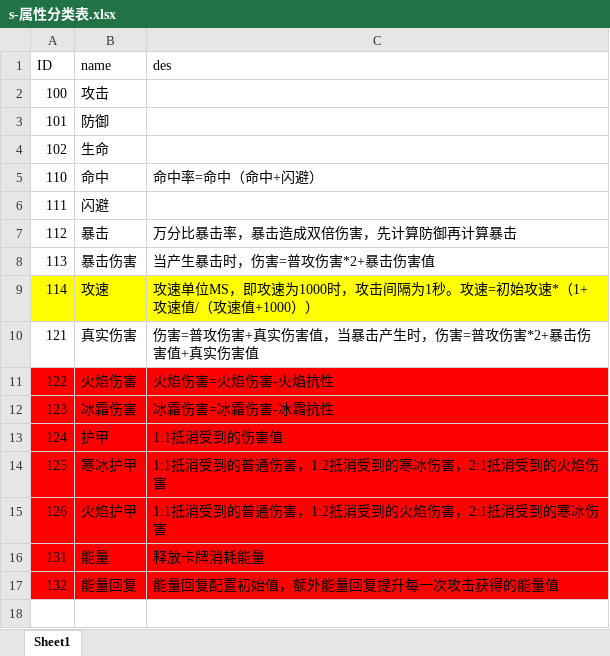
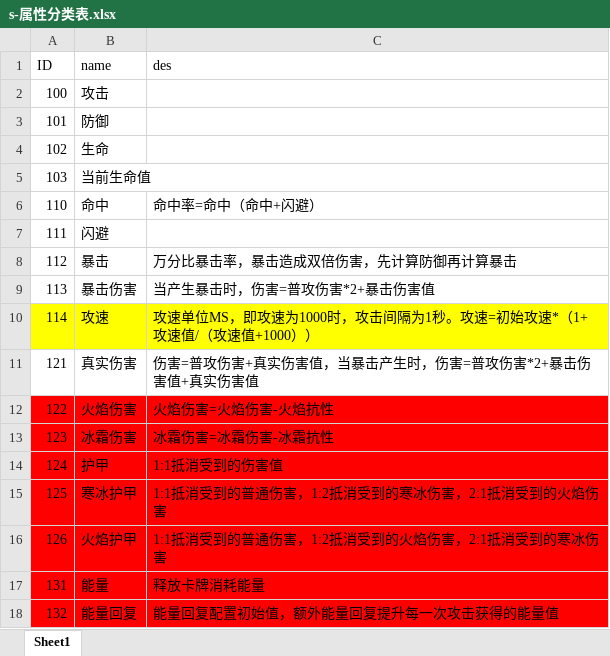
Before and after one commit to a1321253646/ourGame, an Excel workbook: other/配置表/s-属性分类表.xlsx, sheet Sheet1, drawn as a sheet; values as stored, in another font and other column widths than the file's, no borders; the diff names each change by its address in the sheet, - before the commit and + after, or states it on an @@ line.

```diff
--- a/other/配置表/s-属性分类表.xlsx (sheet Sheet1)
+++ b/other/配置表/s-属性分类表.xlsx (sheet Sheet1)
+row 5: 103 | 当前生命值
```
Also changed, not shown: other/配置表/j-技能配置表.xlsx, 10 other files.
